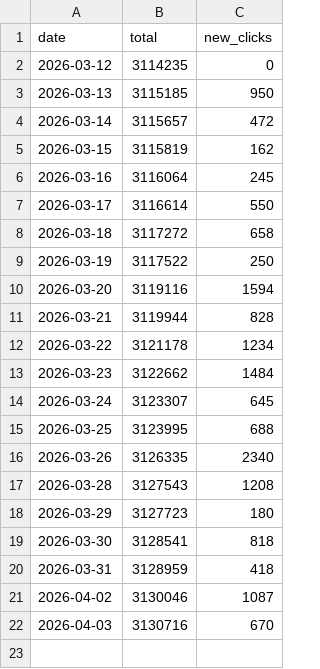
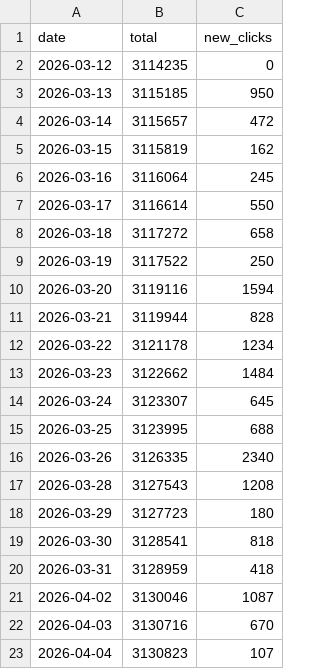
Before and after one commit to mattfel1/geoscents_stats, a CSV file: daily_clicks.csv, drawn as a sheet.

```diff
--- a/daily_clicks.csv
+++ b/daily_clicks.csv
@@ -22 +22,2 @@ date,total,new_clicks
 2026-04-03,3130716,670
+2026-04-04,3130823,107
```
Also changed, not shown: 1 other file.
